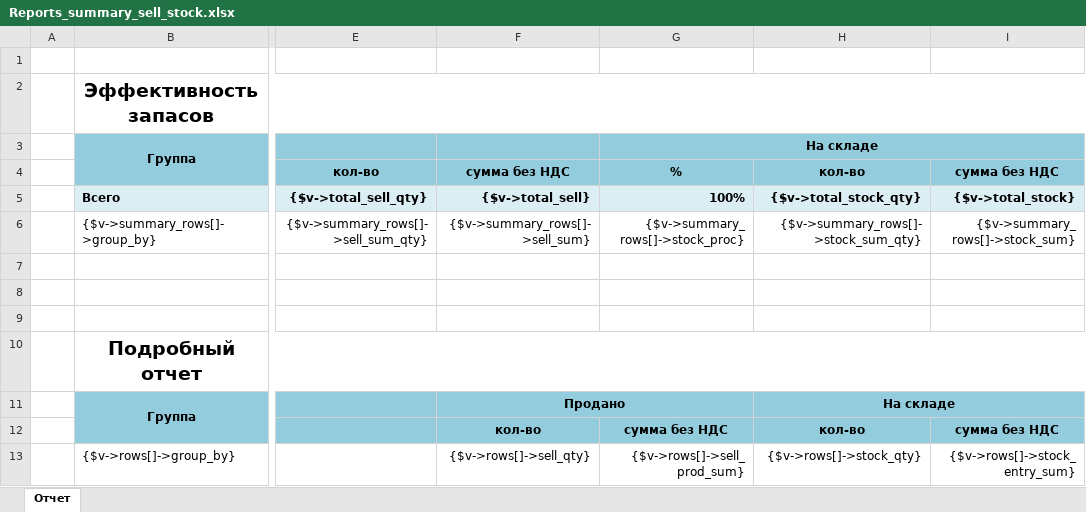
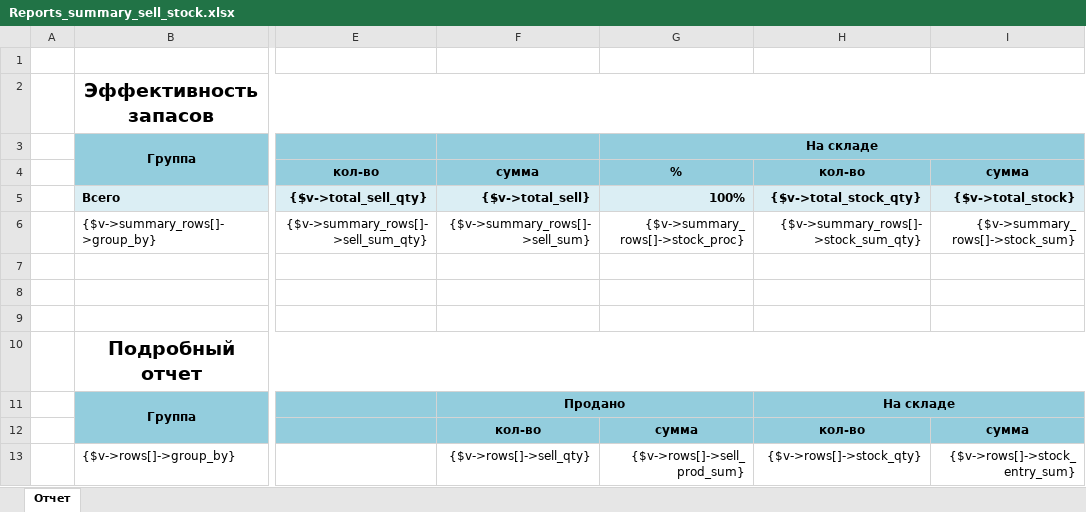
Before and after one commit to baycik/isell, an Excel workbook: application/plugins/Reports_summary_sell_stock/Reports_summary_sell_stock.xlsx, sheet Отчет, drawn as a sheet; only a part is shown, gaps mark what is left out; values as stored, in another font and other column widths than the file's, no borders; the diff names each change by its address in the sheet, - before the commit and + after, or states it on an @@ line.

```diff
--- a/application/plugins/Reports_summary_sell_stock/Reports_summary_sell_stock.xlsx (sheet Отчет)
+++ b/application/plugins/Reports_summary_sell_stock/Reports_summary_sell_stock.xlsx (sheet Отчет)
-F4: сумма без НДС
+F4: сумма
-I4: сумма без НДС
+I4: сумма
-G12: сумма без НДС
+G12: сумма
-I12: сумма без НДС
+I12: сумма
```
Also changed, not shown: 2 other files.
